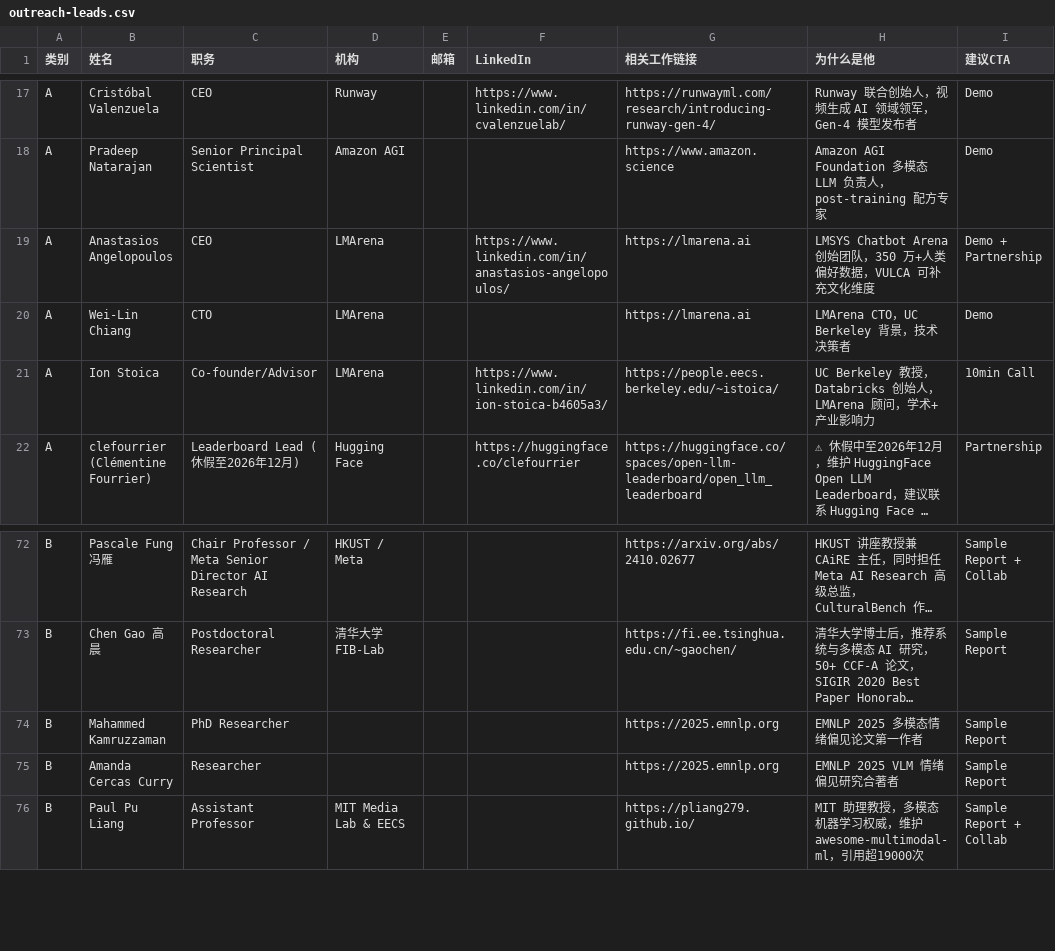
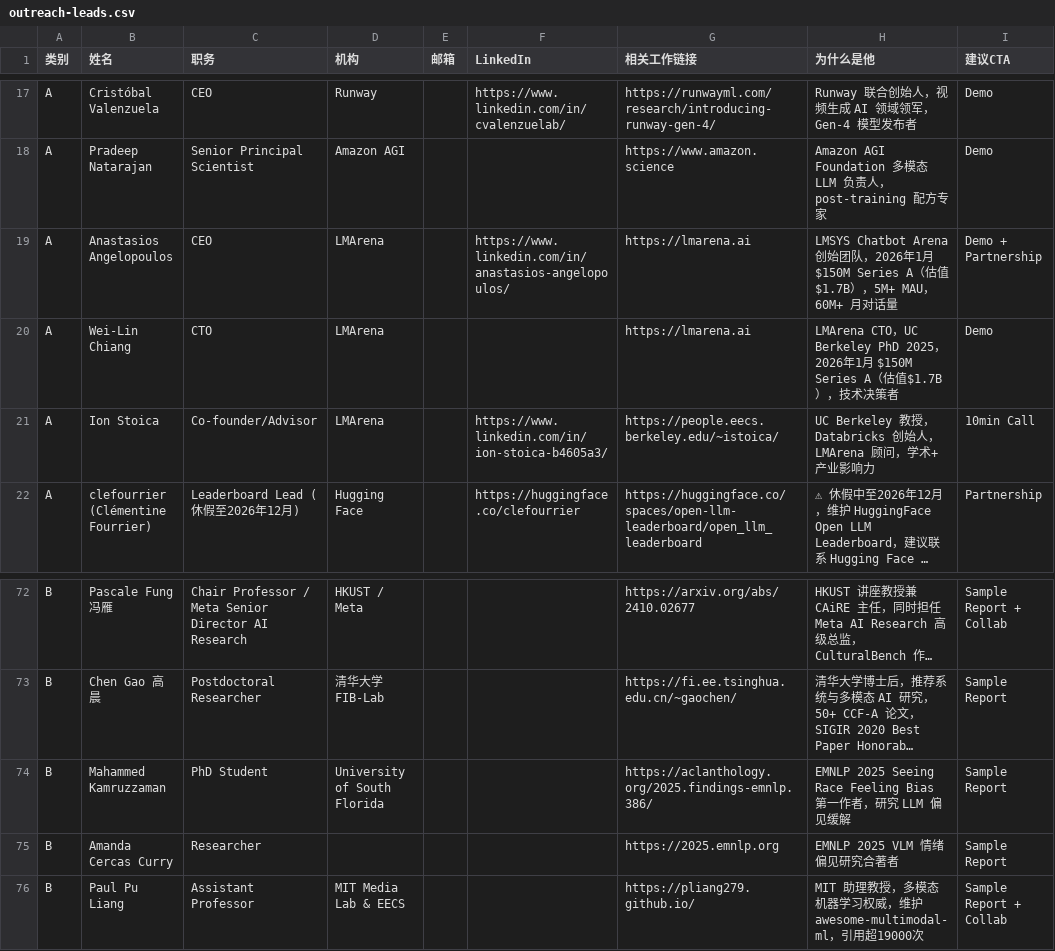
Before and after one commit to yha9806/website, a CSV file: wenxin-moyun/docs/outreach-leads.csv, drawn as a sheet; only a part is shown, gaps mark what is left out; long unchanged cells end in …; the diff names each change by its address in the sheet, - before the commit and + after, or states it on an @@ line.

```diff
--- a/wenxin-moyun/docs/outreach-leads.csv
+++ b/wenxin-moyun/docs/outreach-leads.csv
-H19 (为什么是他): …始团队，350 万+人类偏好数据，VULCA 可补充文化维度
+H19 (为什么是他): …始团队，2026年1月 $150M Series A（估值$1.7B），5M+ MAU，60M+ 月对话量
-H20 (为什么是他): …CTO，UC Berkeley 背景，技术决…
+H20 (为什么是他): …CTO，UC Berkeley PhD 2025，2026年1月 $150M Series A（估值$1.7B），技术决…
-C74 (职务): PhD Researcher
+C74 (职务): PhD Student
-D74 (机构): (empty)
+D74 (机构): University of South Florida
-G74 (相关工作链接): https://2025.emnlp.org
+G74 (相关工作链接): https://aclanthology.org/2025.findings-emnlp.386/
-H74 (为什么是他): EMNLP 2025 多模态情绪偏见论文第一作者
+H74 (为什么是他): EMNLP 2025 Seeing Race Feeling Bias 第一作者，研究 LLM 偏见缓解
```
Also changed, not shown: 1 other file.
